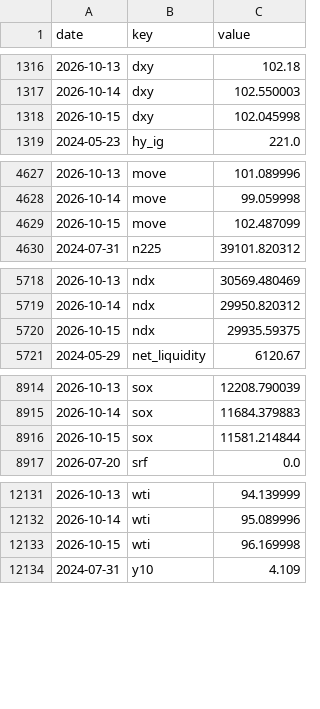
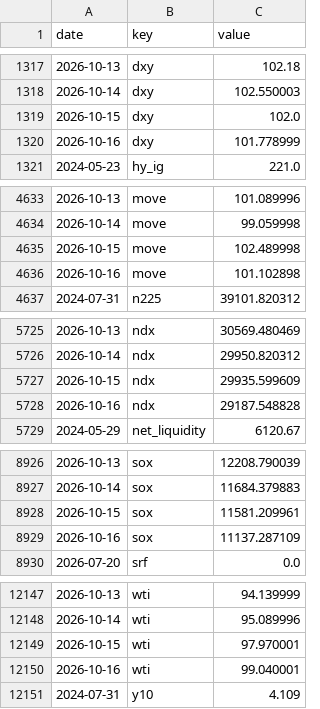
Before and after one commit to pony0278/Liquidity-risk-console, a CSV file: data/history.csv, drawn as a sheet; only a part is shown, gaps mark what is left out; the diff covers the shown part only.

```diff
--- a/data/history.csv
+++ b/data/history.csv
@@ -1317,3 +1318,4 @@ date,key,value
 2026-10-14,dxy,102.550003
-2026-10-15,dxy,102.045998
+2026-10-15,dxy,102.0
+2026-10-16,dxy,101.778999
 2024-05-23,hy_ig,221.0
@@ -4628,3 +4634,4 @@ date,key,value
 2026-10-14,move,99.059998
-2026-10-15,move,102.487099
+2026-10-15,move,102.489998
+2026-10-16,move,101.102898
 2024-07-31,n225,39101.820312
@@ -5719,3 +5726,4 @@ date,key,value
 2026-10-14,ndx,29950.820312
-2026-10-15,ndx,29935.59375
+2026-10-15,ndx,29935.599609
+2026-10-16,ndx,29187.548828
 2024-05-29,net_liquidity,6120.67
@@ -8915,3 +8927,4 @@ date,key,value
 2026-10-14,sox,11684.379883
-2026-10-15,sox,11581.214844
+2026-10-15,sox,11581.209961
+2026-10-16,sox,11137.287109
 2026-07-20,srf,0.0
@@ -12132,3 +12148,4 @@ date,key,value
 2026-10-14,wti,95.089996
-2026-10-15,wti,96.169998
+2026-10-15,wti,97.970001
+2026-10-16,wti,99.040001
 2024-07-31,y10,4.109
```
Also changed, not shown: 15 added rows and 3 edited cells elsewhere in this file, 10 other files.
